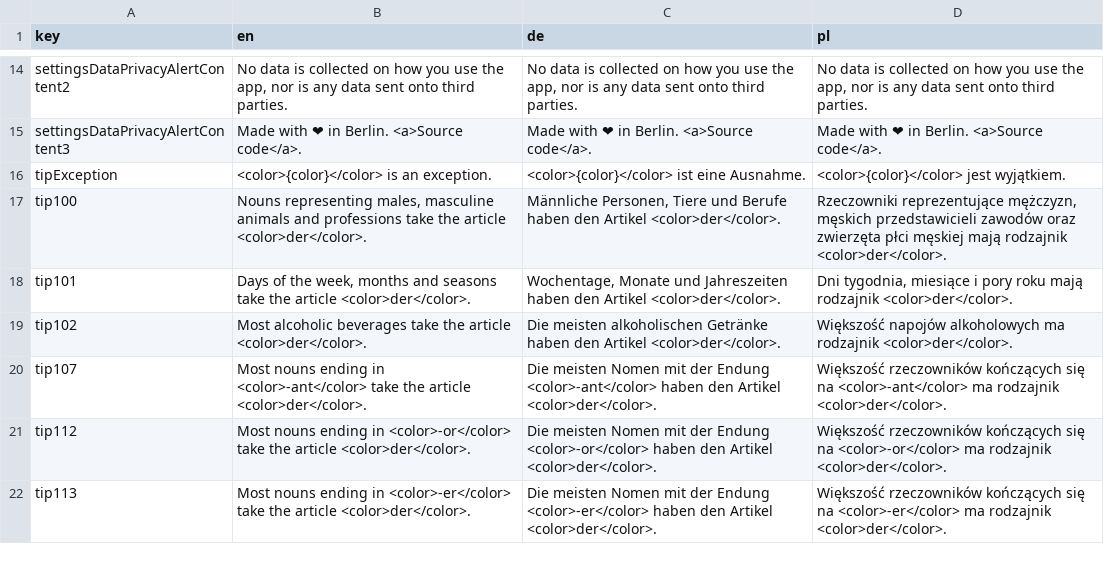
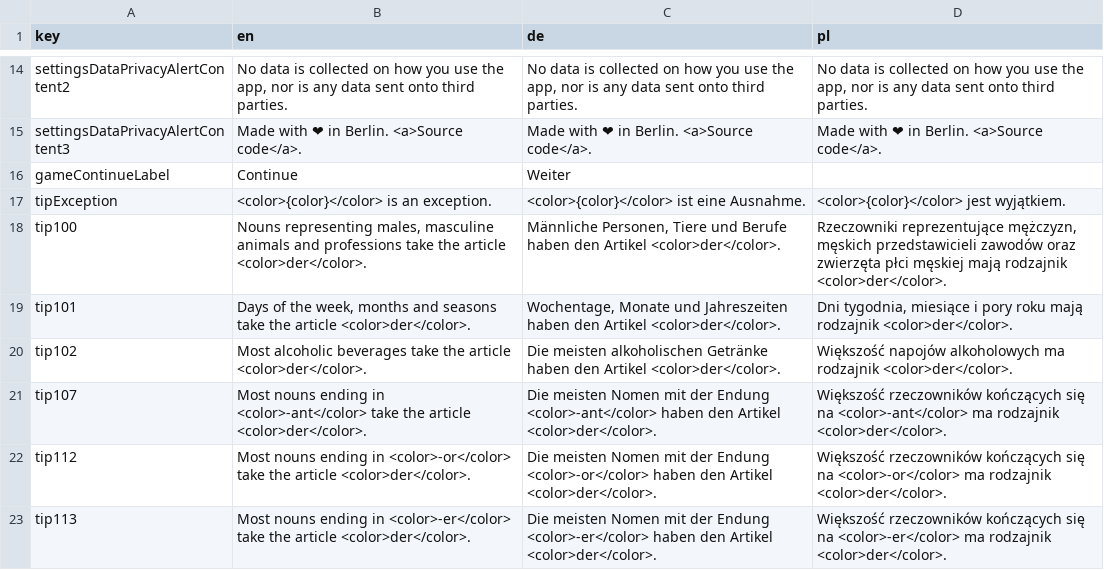
Before and after one commit to defuncart/der_die_das, a CSV file: assets_dev/loca/loca.csv, drawn as a sheet; only a part is shown, gaps mark what is left out; the diff names each change by its address in the sheet, - before the commit and + after, or states it on an @@ line.

Commit message:
Update GameScreen

```diff
--- a/assets_dev/loca/loca.csv
+++ b/assets_dev/loca/loca.csv
+row 16: gameContinueLabel | Continue | Weiter
```
Also changed, not shown: 8 other files.
